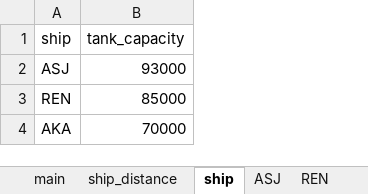
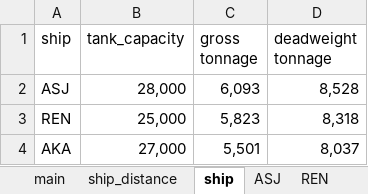
Before and after one commit to ilhamyulianto/freshwater, an Excel workbook: data/freshwater_datamaster.xlsx, sheet ship, drawn as a sheet; values as stored, in another font and other column widths than the file's, no borders; the diff names each change by its address in the sheet, - before the commit and + after, or states it on an @@ line.

```diff
--- a/data/freshwater_datamaster.xlsx (sheet ship)
+++ b/data/freshwater_datamaster.xlsx (sheet ship)
+column C (gross tonnage), rows 2-4: 6,093 | 5,823 | 5,501
+column D (deadweight tonnage), rows 2-4: 8,528 | 8,318 | 8,037
-B2 (tank_capacity): 93000
+B2 (tank_capacity): 28,000
-B3 (tank_capacity): 85000
+B3 (tank_capacity): 25,000
-B4 (tank_capacity): 70000
+B4 (tank_capacity): 27,000
```
Also changed, not shown: sheet main, sheet ship_distance, sheet fw_cost, other sheet tabs, 47 other files.
